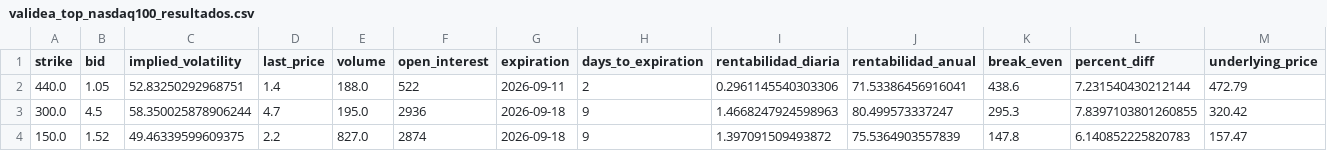
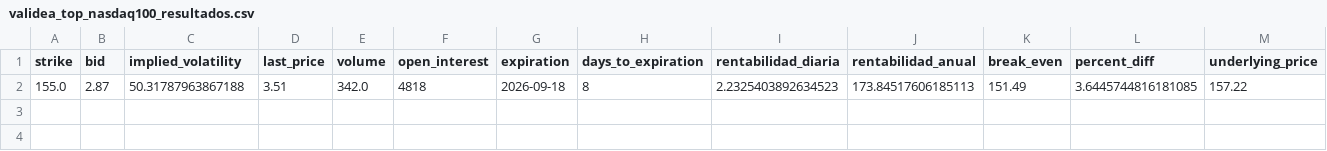
Before and after one commit to rubenm1906/short-put-openai, a CSV file: storage/validea_top_nasdaq100_resultados.csv, drawn as a sheet; only a part is shown; removed rows and columns are numbered as before the commit, all else as after; rows hold the shown columns only; the diff names each change by its address in the sheet, - before the commit and + after, or states it on an @@ line.

Commit message:
Update resultados diarios

```diff
--- a/storage/validea_top_nasdaq100_resultados.csv
+++ b/storage/validea_top_nasdaq100_resultados.csv
-row 2: 440.0 | 1.05 | 52.83250292968751 | 1.4 | 188.0 | 522 | 2026-09-11 | 2 | 0.2961145540303306 | 71.53386456916041 | 438.6 | 7.231540430212144 | 472.79
-row 3: 300.0 | 4.5 | 58.350025878906244 | 4.7 | 195.0 | 2936 | 2026-09-18 | 9 | 1.4668247924598963 | 80.499573337247 | 295.3 | 7.8397103801260855 | 320.42
-row 4: 150.0 | 1.52 | 49.46339599609375 | 2.2 | 827.0 | 2874 | 2026-09-18 | 9 | 1.397091509493872 | 75.5364903557839 | 147.8 | 6.140852225820783 | 157.47
+row 2: 155.0 | 2.87 | 50.31787963867188 | 3.51 | 342.0 | 4818 | 2026-09-18 | 8 | 2.2325403892634523 | 173.84517606185113 | 151.49 | 3.6445744816181085 | 157.22
```
Also changed, not shown: storage/7_Magnificas_resultados.csv, storage/Shortlist_ruben_resultados.csv, 9 other files.
